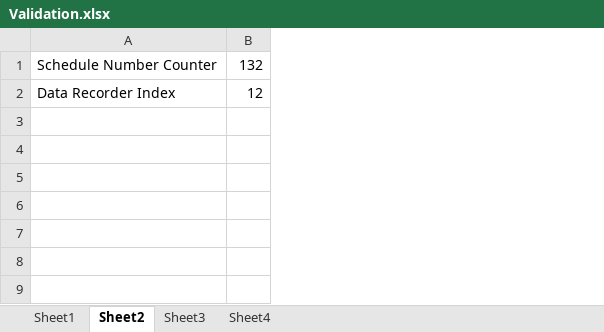
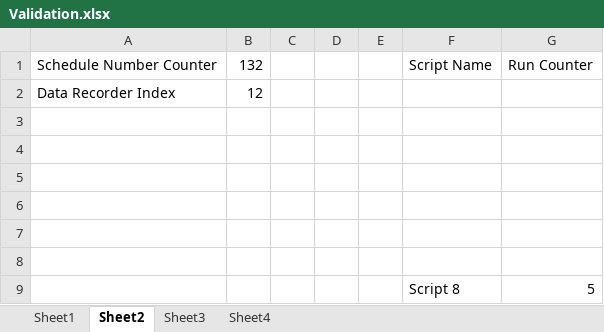
Before and after one commit to hbhardwaj03/Andyz-POC, an Excel workbook: Resources/Validation.xlsx, sheet Sheet2, drawn as a sheet; values as stored, in another font and other column widths than the file's, no borders; the diff names each change by its address in the sheet, - before the commit and + after, or states it on an @@ line.

```diff
--- a/Resources/Validation.xlsx (sheet Sheet2)
+++ b/Resources/Validation.xlsx (sheet Sheet2)
+column C, empty
+column D, empty
+column E, empty
+column F, row 1: Script Name
+column G, row 1: Run Counter
+row 3: (empty)
+row 4: (empty)
+row 5: (empty)
+row 6: (empty)
+row 7: (empty)
+row 8: (empty)
+row 9:  |  |  |  |  | Script 8 | 5
```
Also changed, not shown: 2 other files.
